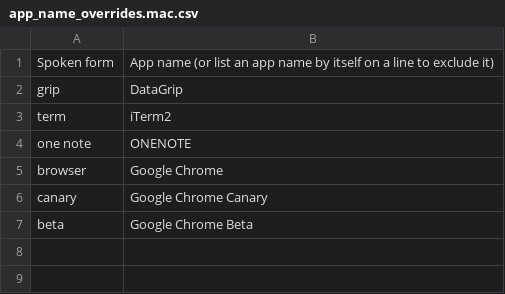
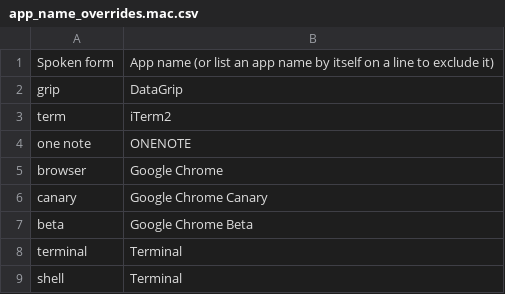
Before and after one commit to wolfmanstout/wolfmanstout_talon, a CSV file: core/app_switcher/app_name_overrides.mac.csv, drawn as a sheet; the diff names each change by its address in the sheet, - before the commit and + after, or states it on an @@ line.

Commit message:
Add shell as alternative name to terminal.

```diff
--- a/core/app_switcher/app_name_overrides.mac.csv
+++ b/core/app_switcher/app_name_overrides.mac.csv
+row 8: terminal | Terminal
+row 9: shell | Terminal
```
